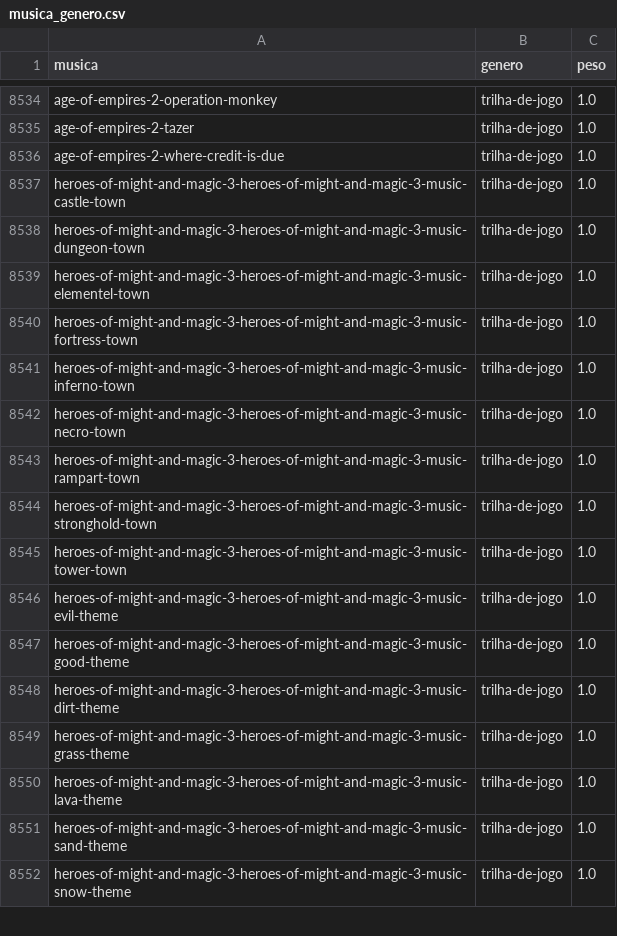
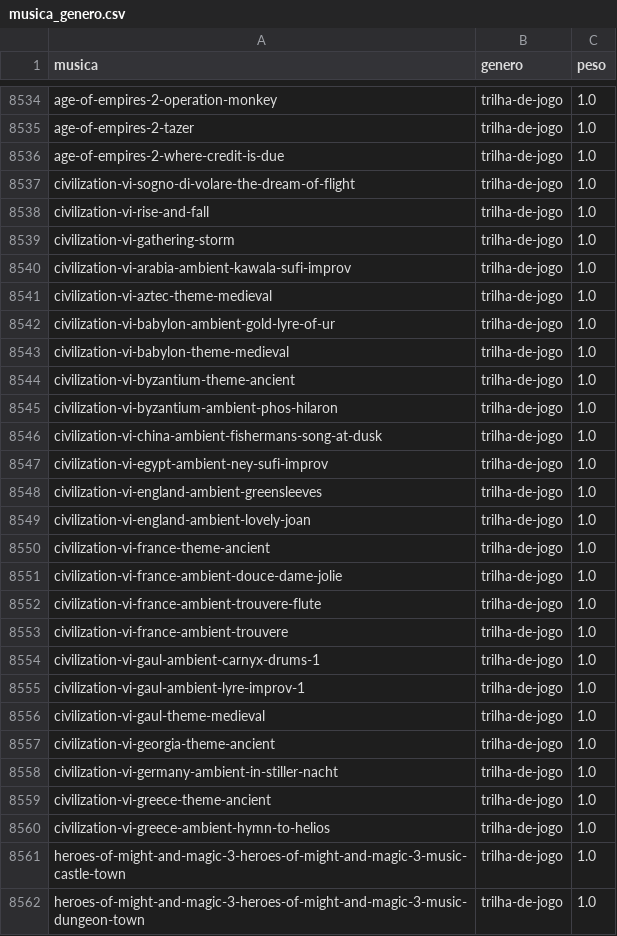
Before and after one commit to Marcelao98/Projeto-Frederico, a CSV file: acervo/catalogo/musica_genero.csv, drawn as a sheet; only a part is shown, gaps mark what is left out; the shorter side is filled out with more unchanged rows; the diff covers the shown part only.

```diff
--- a/acervo/catalogo/musica_genero.csv
+++ b/acervo/catalogo/musica_genero.csv
@@ -8536,2 +8536,26 @@ age-of-empires-2-tazer;trilha-de-jogo;1.0
 age-of-empires-2-where-credit-is-due;trilha-de-jogo;1.0
+civilization-vi-sogno-di-volare-the-dream-of-flight;trilha-de-jogo;1.0
+civilization-vi-rise-and-fall;trilha-de-jogo;1.0
+civilization-vi-gathering-storm;trilha-de-jogo;1.0
+civilization-vi-arabia-ambient-kawala-sufi-improv;trilha-de-jogo;1.0
+civilization-vi-aztec-theme-medieval;trilha-de-jogo;1.0
+civilization-vi-babylon-ambient-gold-lyre-of-ur;trilha-de-jogo;1.0
+civilization-vi-babylon-theme-medieval;trilha-de-jogo;1.0
+civilization-vi-byzantium-theme-ancient;trilha-de-jogo;1.0
+civilization-vi-byzantium-ambient-phos-hilaron;trilha-de-jogo;1.0
+civilization-vi-china-ambient-fishermans-song-at-dusk;trilha-de-jogo;1.0
+civilization-vi-egypt-ambient-ney-sufi-improv;trilha-de-jogo;1.0
+civilization-vi-england-ambient-greensleeves;trilha-de-jogo;1.0
+civilization-vi-england-ambient-lovely-joan;trilha-de-jogo;1.0
+civilization-vi-france-theme-ancient;trilha-de-jogo;1.0
+civilization-vi-france-ambient-douce-dame-jolie;trilha-de-jogo;1.0
+civilization-vi-france-ambient-trouvere-flute;trilha-de-jogo;1.0
+civilization-vi-france-ambient-trouvere;trilha-de-jogo;1.0
+civilization-vi-gaul-ambient-carnyx-drums-1;trilha-de-jogo;1.0
+civilization-vi-gaul-ambient-lyre-improv-1;trilha-de-jogo;1.0
+civilization-vi-gaul-theme-medieval;trilha-de-jogo;1.0
+civilization-vi-georgia-theme-ancient;trilha-de-jogo;1.0
+civilization-vi-germany-ambient-in-stiller-nacht;trilha-de-jogo;1.0
+civilization-vi-greece-theme-ancient;trilha-de-jogo;1.0
+civilization-vi-greece-ambient-hymn-to-helios;trilha-de-jogo;1.0
 heroes-of-might-and-magic-3-heroes-of-might-and-magic-3-music-castle-town;trilha-de-jogo;1.0
```
Also changed, not shown: 15 added rows elsewhere in this file, acervo/catalogo/fontes.csv, acervo/catalogo/musica_artista.csv, 6 other files.
